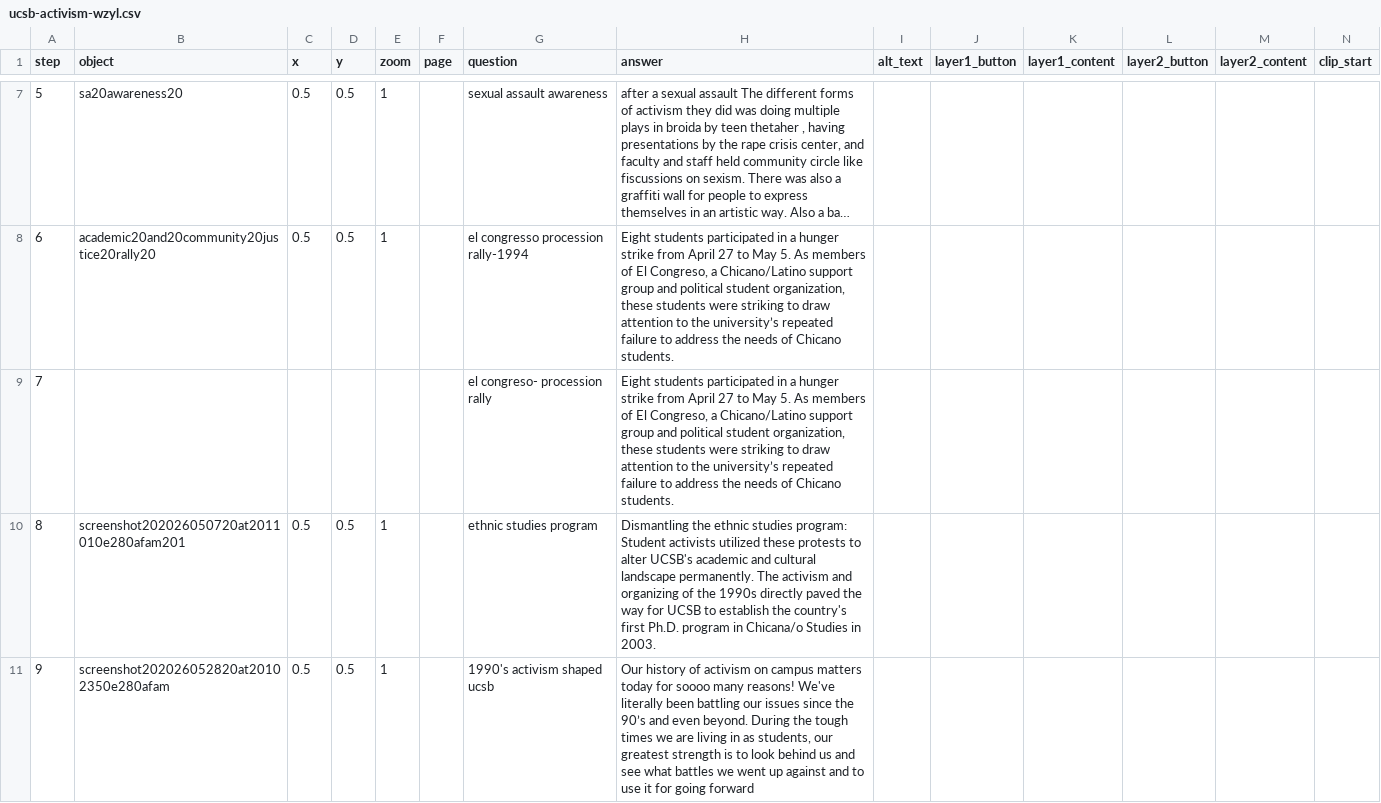
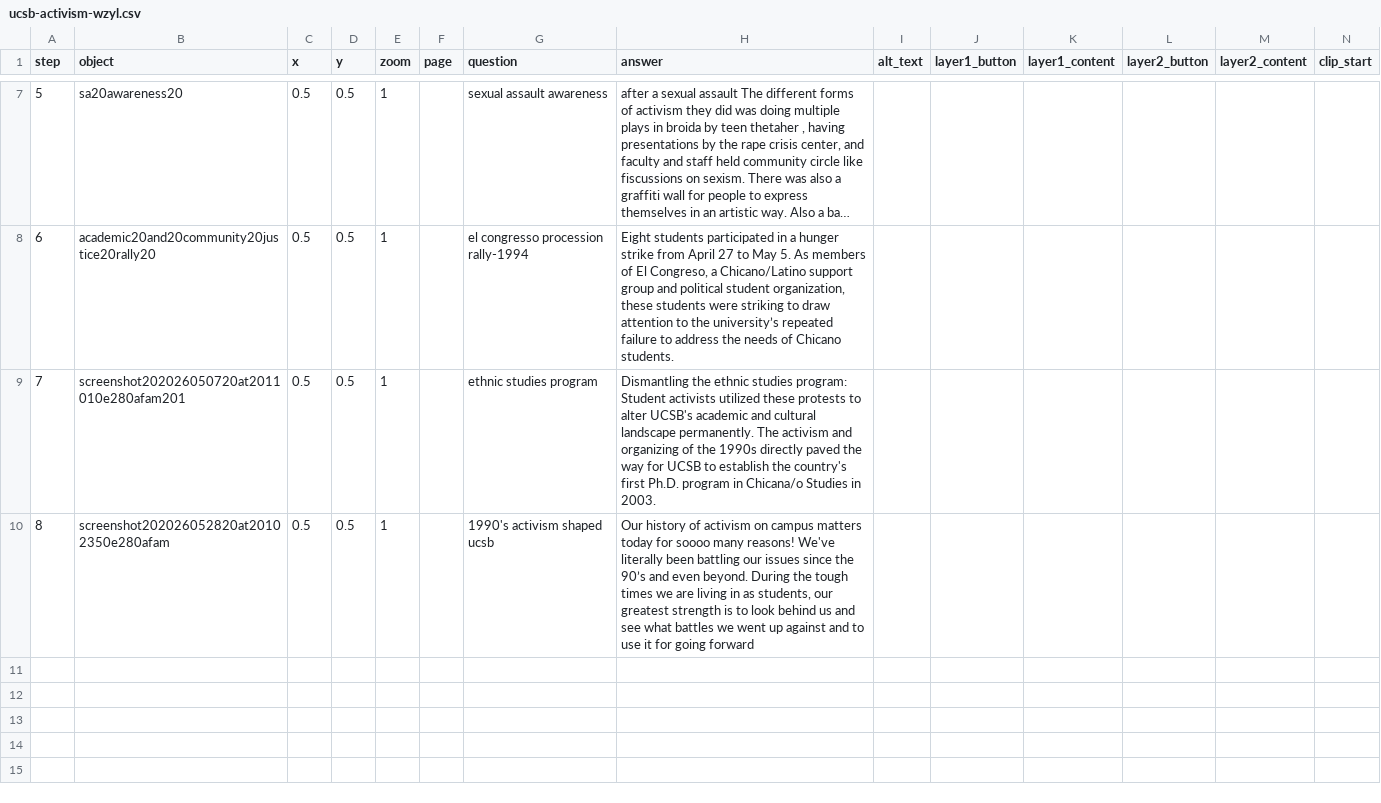
Before and after one commit to arielrosen-prog/arielrm, a CSV file: telar-content/spreadsheets/ucsb-activism-wzyl.csv, drawn as a sheet; only a part is shown, gaps mark what is left out; long unchanged cells end in …; removed rows and columns are numbered as before the commit, all else as after; rows hold the shown columns only; the diff names each change by its address in the sheet, - before the commit and + after, or states it on an @@ line.

Commit message:
Modify 1 story
Changed:
  Story: UCSB Activism

Published via Telar Compositor

```diff
--- a/telar-content/spreadsheets/ucsb-activism-wzyl.csv
+++ b/telar-content/spreadsheets/ucsb-activism-wzyl.csv
-row 9: 7 |  |  |  |  |  | el congreso- procession rally | Eight students participated in a hunger strike from April 27 to May 5. As members of El Congreso, a Chicano/Latino support group and political student organization, these students were striking to draw attention to the university’s repeated failure to address the needs of Chicano students.
@@ column A (step) renumbered from row 9 down @@
```
Also changed, not shown: telar-content/spreadsheets/project.csv.
